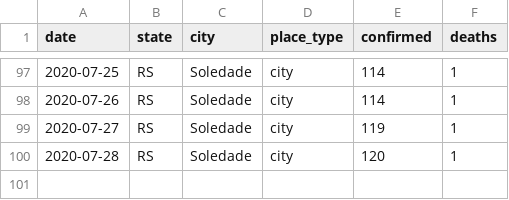
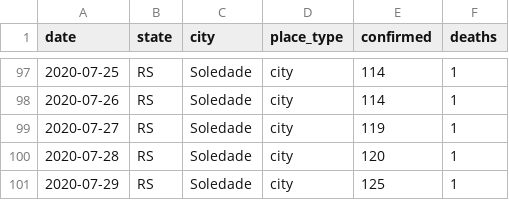
Before and after one commit to inf-covid19/tools, a CSV file: public/data/Brazil.regions.RS:Soledade.csv, drawn as a sheet; only a part is shown, gaps mark what is left out; the diff names each change by its address in the sheet, - before the commit and + after, or states it on an @@ line.

Commit message:
Update Brazil.regions.RS:Soledade.csv

```diff
--- a/public/data/Brazil.regions.RS:Soledade.csv
+++ b/public/data/Brazil.regions.RS:Soledade.csv
+row 101: 2020-07-29 | RS | Soledade | city | 125 | 1
```
